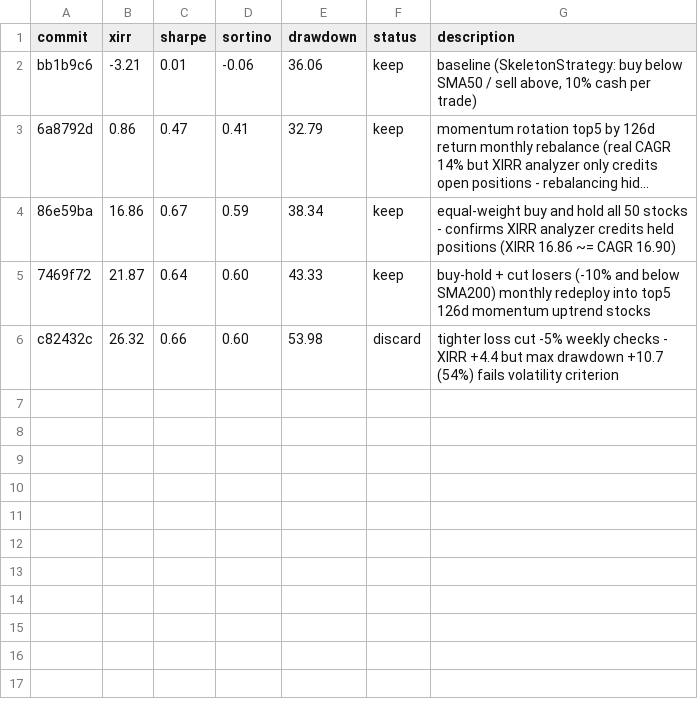
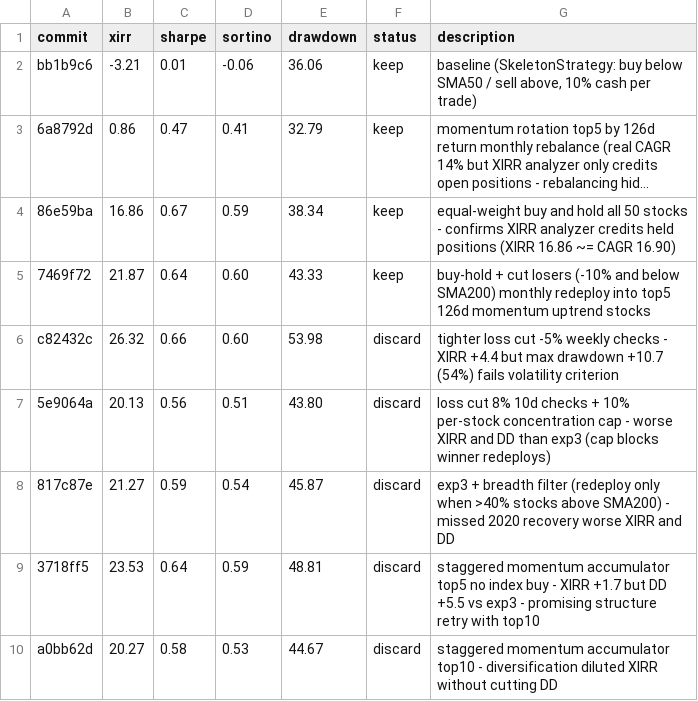
Before and after one commit to meet-minimalist/Backtrader-experiments, a TSV file: results.tsv, drawn as a sheet; long unchanged cells end in ….

```diff
--- a/results.tsv
+++ b/results.tsv
@@ -6 +6,5 @@ bb1b9c6	-3.21	0.01	-0.06	36.06	keep	baseline (SkeletonStrategy: buy below SMA50
 c82432c	26.32	0.66	0.60	53.98	discard	tighter loss cut -5% weekly checks - XIRR +4.4 but max drawdown +10.7 (54%) fails volatility criterion
+5e9064a	20.13	0.56	0.51	43.80	discard	loss cut 8% 10d checks + 10% per-stock concentration cap - worse XIRR and DD than exp3 (cap blocks winner redeploys)
+817c87e	21.27	0.59	0.54	45.87	discard	exp3 + breadth filter (redeploy only when >40% stocks above SMA200) - missed 2020 recovery worse XIRR and DD
+3718ff5	23.53	0.64	0.59	48.81	discard	staggered momentum accumulator top5 no index buy - XIRR +1.7 but DD +5.5 vs exp3 - promising structure retry with top10
+a0bb62d	20.27	0.58	0.53	44.67	discard	staggered momentum accumulator top10 - diversification diluted XIRR without cutting DD
```
